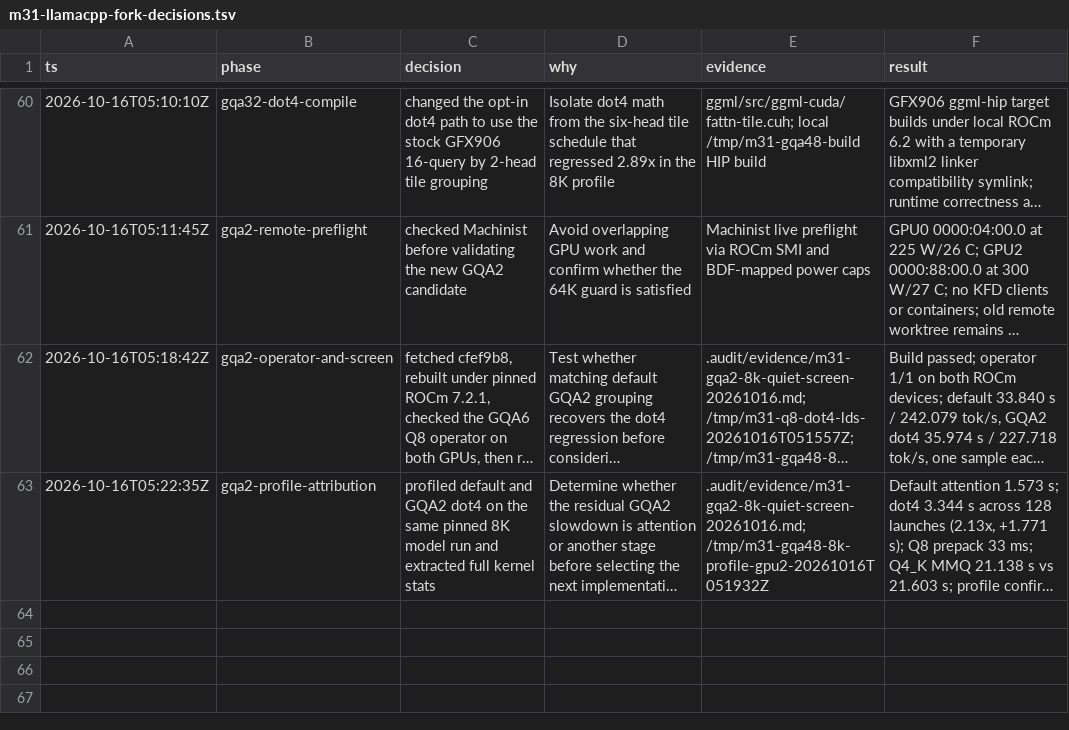
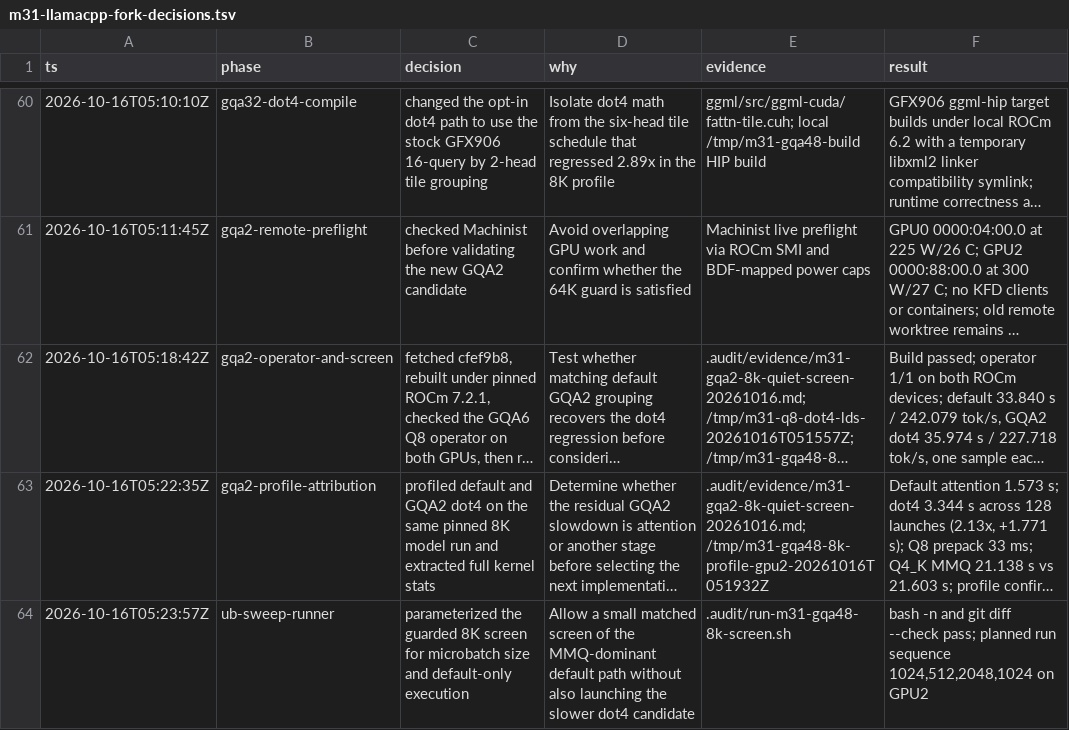
Before and after one commit to GionaGranchelli/llama.cpp, a TSV file: .audit/m31-llamacpp-fork-decisions.tsv, drawn as a sheet; only a part is shown, gaps mark what is left out; long unchanged cells end in …; the diff names each change by its address in the sheet, - before the commit and + after, or states it on an @@ line.

Commit message:
bench: add guarded microbatch screen mode

```diff
--- a/.audit/m31-llamacpp-fork-decisions.tsv
+++ b/.audit/m31-llamacpp-fork-decisions.tsv
+row 64: 2026-10-16T05:23:57Z | ub-sweep-runner | parameterized the guarded 8K screen for microbatch size and default-only execution | Allow a small matched screen of the MMQ-dominant default path without also launching the slower dot4 candidate | .audit/run-m31-gqa48-8k-screen.sh | bash -n and git diff --check pass; planned run sequence 1024,512,2048,1024 on GPU2
```
Also changed, not shown: 1 other file.
